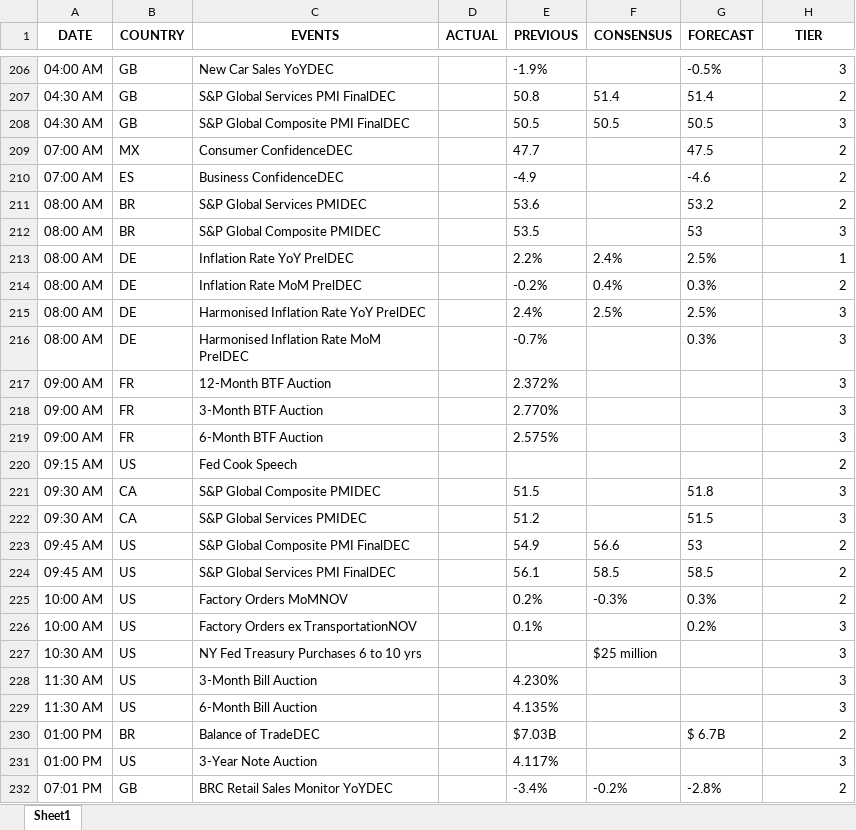
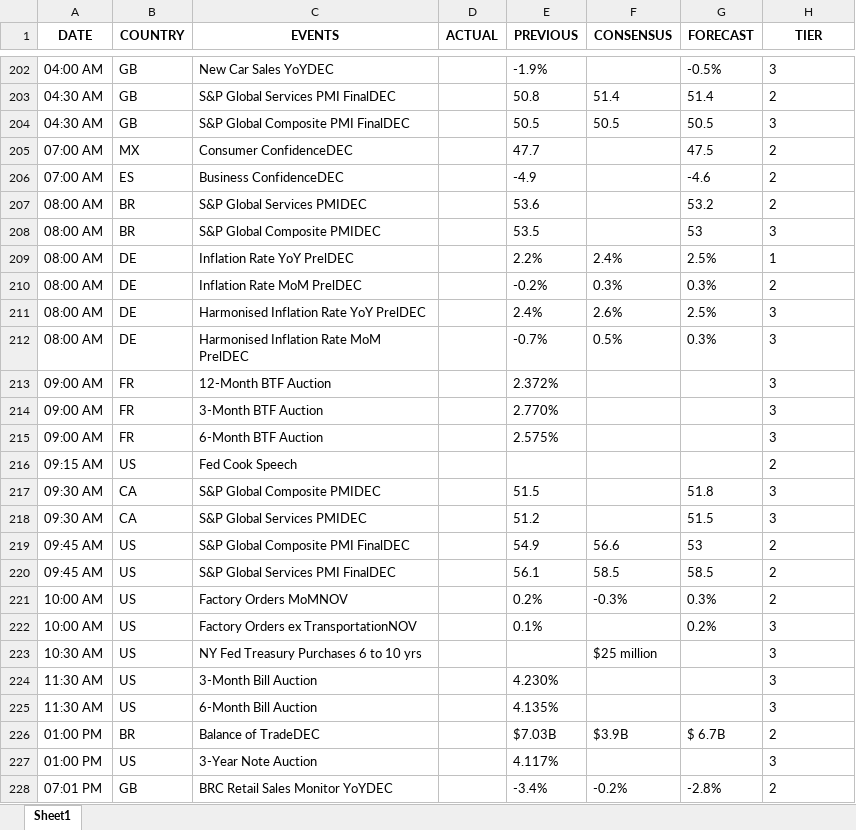
Before and after one commit to krishangguptafibonacciresearch/DistributionProject, an Excel workbook: Input_data/EST_All Countries_trad_eco_cal_2024-12-28_to_2025-01-16.xlsx, sheet Sheet1, drawn as a sheet; only a part is shown, gaps mark what is left out; values as stored, in another font and other column widths than the file's, no borders; addresses are those after the commit; the diff covers the shown part only; the diff names each change by its address in the sheet, - before the commit and + after, or states it on an @@ line.

```diff
--- a/Input_data/EST_All Countries_trad_eco_cal_2024-12-28_to_2025-01-16.xlsx (sheet Sheet1)
+++ b/Input_data/EST_All Countries_trad_eco_cal_2024-12-28_to_2025-01-16.xlsx (sheet Sheet1)
-H202:H228 alignment: right
+H202:H228 alignment: left
-F210 (CONSENSUS): 0.4%
+F210 (CONSENSUS): 0.3%
-F211 (CONSENSUS): 2.5%
+F211 (CONSENSUS): 2.6%
-F212 (CONSENSUS): (empty)
+F212 (CONSENSUS): 0.5%
-F226 (CONSENSUS): (empty)
+F226 (CONSENSUS): $3.9B
```
Also changed, not shown: 22 added rows, 4 removed rows, 4 moved rows, 1 edited cell and cell formats elsewhere in this sheet, Input_data/IST_All Countries_trad_eco_cal_2024-12-28_to_2025-01-16.xlsx, 4 other files.
